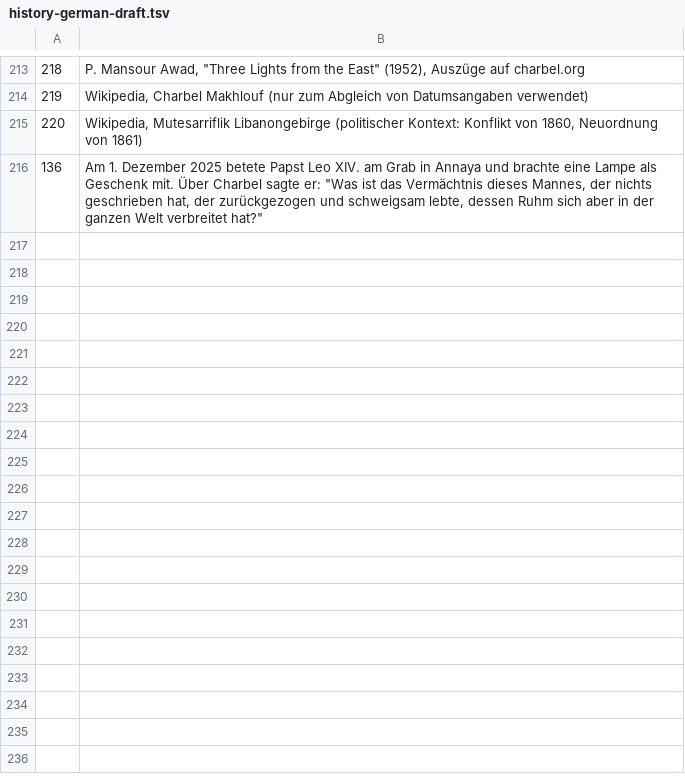
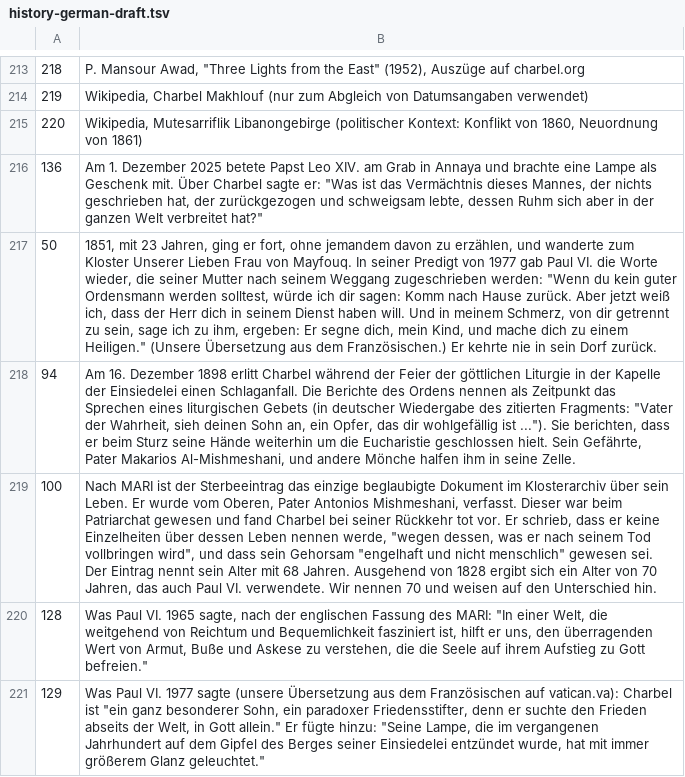
Before and after one commit to jnrahme/marsharbel, a TSV file: docs/i18n/history-german-draft.tsv, drawn as a sheet; only a part is shown, gaps mark what is left out; the diff names each change by its address in the sheet, - before the commit and + after, or states it on an @@ line.

Commit message:
Translate complete revised German history with attributed Editorial quotations

```diff
--- a/docs/i18n/history-german-draft.tsv
+++ b/docs/i18n/history-german-draft.tsv
+row 217: 50 | 1851, mit 23 Jahren, ging er fort, ohne jemandem davon zu erzählen, und wanderte zum Kloster Unserer Lieben Frau von Mayfouq. In seiner Predigt von 1977 gab Paul VI. die Worte wieder, die seiner Mutter nach seinem Weggang zugeschrieben werden: "Wenn du kein guter Ordensmann werden solltest, würde ich dir sagen: Komm nach Hause zurück. Aber jetzt weiß ich, dass der Herr dich in seinem Dienst haben will. Und in meinem Schmerz, von dir getrennt zu sein, sage ich zu ihm, ergeben: Er segne dich, mein Kind, und mache dich zu einem Heiligen." (Unsere Übersetzung aus dem Französischen.) Er kehrte nie in sein Dorf zurück.
+row 218: 94 | Am 16. Dezember 1898 erlitt Charbel während der Feier der göttlichen Liturgie in der Kapelle der Einsiedelei einen Schlaganfall. Die Berichte des Ordens nennen als Zeitpunkt das Sprechen eines liturgischen Gebets (in deutscher Wiedergabe des zitierten Fragments: "Vater der Wahrheit, sieh deinen Sohn an, ein Opfer, das dir wohlgefällig ist ..."). Sie berichten, dass er beim Sturz seine Hände weiterhin um die Eucharistie geschlossen hielt. Sein Gefährte, Pater Makarios Al-Mishmeshani, und andere Mönche halfen ihm in seine Zelle.
+row 219: 100 | Nach MARI ist der Sterbeeintrag das einzige beglaubigte Dokument im Klosterarchiv über sein Leben. Er wurde vom Oberen, Pater Antonios Mishmeshani, verfasst. Dieser war beim Patriarchat gewesen und fand Charbel bei seiner Rückkehr tot vor. Er schrieb, dass er keine Einzelheiten über dessen Leben nennen werde, "wegen dessen, was er nach seinem Tod vollbringen wird", und dass sein Gehorsam "engelhaft und nicht menschlich" gewesen sei. Der Eintrag nennt sein Alter mit 68 Jahren. Ausgehend von 1828 ergibt sich ein Alter von 70 Jahren, das auch Paul VI. verwendete. Wir nennen 70 und weisen auf den Unterschied hin.
+row 220: 128 | Was Paul VI. 1965 sagte, nach der englischen Fassung des MARI: "In einer Welt, die weitgehend von Reichtum und Bequemlichkeit fasziniert ist, hilft er uns, den überragenden Wert von Armut, Buße und Askese zu verstehen, die die Seele auf ihrem Aufstieg zu Gott befreien."
+row 221: 129 | Was Paul VI. 1977 sagte (unsere Übersetzung aus dem Französischen auf vatican.va): Charbel ist "ein ganz besonderer Sohn, ein paradoxer Friedensstifter, denn er suchte den Frieden abseits der Welt, in Gott allein." Er fügte hinzu: "Seine Lampe, die im vergangenen Jahrhundert auf dem Gipfel des Berges seiner Einsiedelei entzündet wurde, hat mit immer größerem Glanz geleuchtet."
```
Also changed, not shown: 4 other files.
